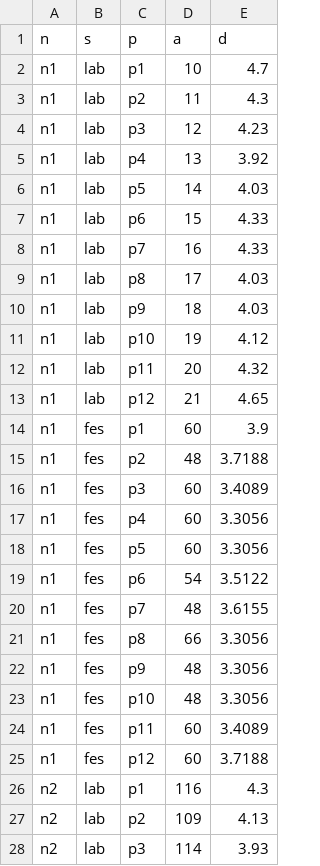
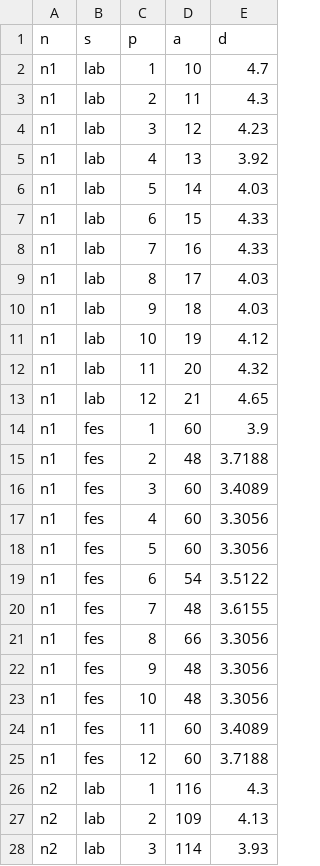
Before and after one commit to juanraposo2000/PYOMO, a CSV file: Data_duration_demand1.csv, drawn as a sheet; only a part is shown; the diff covers the shown part only.

```diff
--- a/Data_duration_demand1.csv
+++ b/Data_duration_demand1.csv
@@ -1,28 +1,28 @@
 n,s,p,a,d
-n1,lab,p1,10,4.7
-n1,lab,p2,11,4.3
-n1,lab,p3,12,4.23
-n1,lab,p4,13,3.92
-n1,lab,p5,14,4.03
-n1,lab,p6,15,4.33
-n1,lab,p7,16,4.33
-n1,lab,p8,17,4.03
-n1,lab,p9,18,4.03
-n1,lab,p10,19,4.12
-n1,lab,p11,20,4.32
-n1,lab,p12,21,4.65
-n1,fes,p1,60,3.9
-n1,fes,p2,48,3.7188
-n1,fes,p3,60,3.4089
-n1,fes,p4,60,3.3056
-n1,fes,p5,60,3.3056
-n1,fes,p6,54,3.5122
-n1,fes,p7,48,3.6155
-n1,fes,p8,66,3.3056
-n1,fes,p9,48,3.3056
-n1,fes,p10,48,3.3056
-n1,fes,p11,60,3.4089
-n1,fes,p12,60,3.7188
-n2,lab,p1,116,4.3
-n2,lab,p2,109,4.13
-n2,lab,p3,114,3.93
+n1,lab,1,10,4.7
+n1,lab,2,11,4.3
+n1,lab,3,12,4.23
+n1,lab,4,13,3.92
+n1,lab,5,14,4.03
+n1,lab,6,15,4.33
+n1,lab,7,16,4.33
+n1,lab,8,17,4.03
+n1,lab,9,18,4.03
+n1,lab,10,19,4.12
+n1,lab,11,20,4.32
+n1,lab,12,21,4.65
+n1,fes,1,60,3.9
+n1,fes,2,48,3.7188
+n1,fes,3,60,3.4089
+n1,fes,4,60,3.3056
+n1,fes,5,60,3.3056
+n1,fes,6,54,3.5122
+n1,fes,7,48,3.6155
+n1,fes,8,66,3.3056
+n1,fes,9,48,3.3056
+n1,fes,10,48,3.3056
+n1,fes,11,60,3.4089
+n1,fes,12,60,3.7188
+n2,lab,1,116,4.3
+n2,lab,2,109,4.13
+n2,lab,3,114,3.93
```
Also changed, not shown: 93 edited cells elsewhere in this file, Data_inflows1.csv, Data_qred1.csv, 2 other files.
